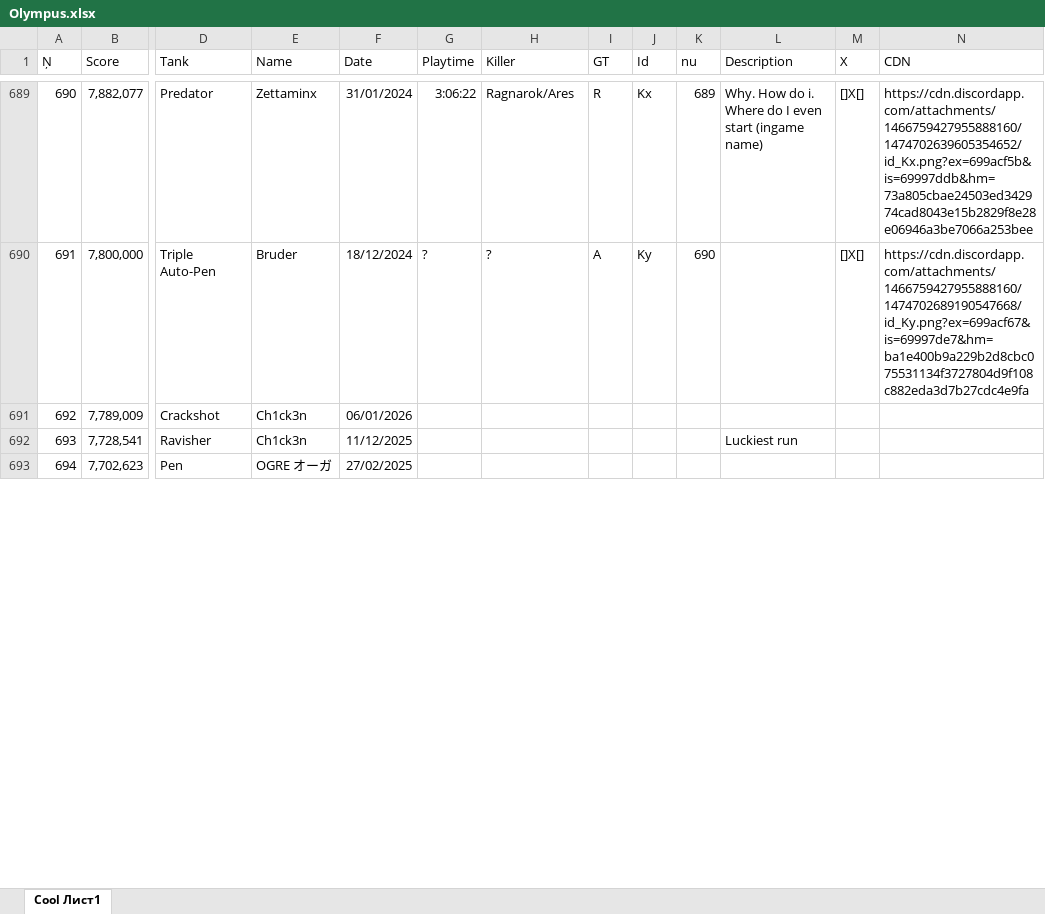
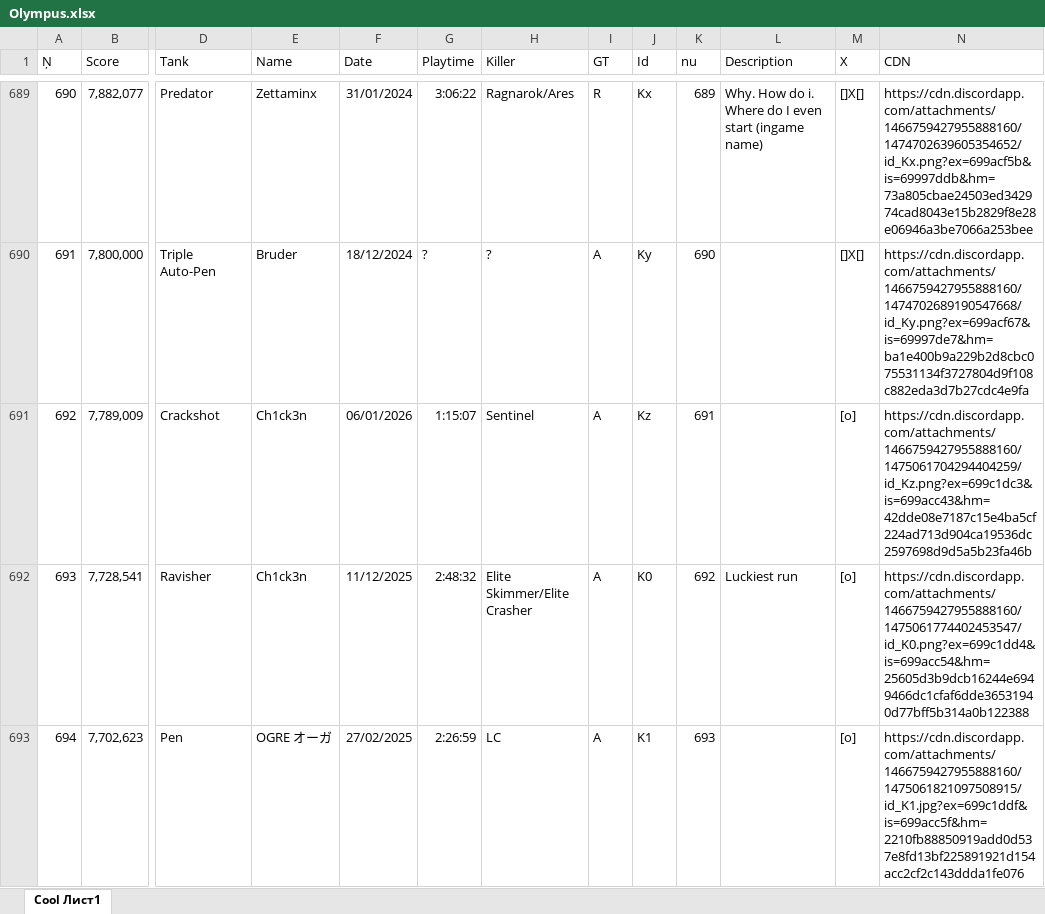
Before and after one commit to Tejmq/OlympusBot, an Excel workbook: data/Olympus.xlsx, sheet Cool Лист1, drawn as a sheet; only a part is shown, gaps mark what is left out; values as stored, in another font and other column widths than the file's, no borders; the diff covers the shown part only; the diff names each change by its address in the sheet, - before the commit and + after, or states it on an @@ line.

Commit message:
Add files via upload

```diff
--- a/data/Olympus.xlsx (sheet Cool Лист1)
+++ b/data/Olympus.xlsx (sheet Cool Лист1)
-G691 (Playtime): (empty)
+G691 (Playtime): 1:15:07
-H691 (Killer): (empty)
+H691 (Killer): Sentinel
-I691:I693 (GT): (empty)
+I691:I693 (GT): A
-J691 (Id): (empty)
+J691 (Id): Kz
-K691 (nu): (empty)
+K691 (nu): 691
-M691:M693 (X): (empty)
+M691:M693 (X): [o]
-N691 (CDN): (empty)
+N691 (CDN): https://cdn.discordapp.com/attachments/1466759427955888160/1475061704294404259/id_Kz.png?ex=699c1dc3&is=699acc43&hm=42dde08e7187c15e4ba5cf224ad713d904ca19536dc2597698d9d5a5b23fa46b
-G692 (Playtime): (empty)
+G692 (Playtime): 2:48:32
-H692 (Killer): (empty)
+H692 (Killer): Elite Skimmer/Elite Crasher
-J692 (Id): (empty)
+J692 (Id): K0
-K692 (nu): (empty)
+K692 (nu): 692
-N692 (CDN): (empty)
+N692 (CDN): https://cdn.discordapp.com/attachments/1466759427955888160/1475061774402453547/id_K0.png?ex=699c1dd4&is=699acc54&hm=25605d3b9dcb16244e6949466dc1cfaf6dde36531940d77bff5b314a0b122388
-G693 (Playtime): (empty)
+G693 (Playtime): 2:26:59
-H693 (Killer): (empty)
+H693 (Killer): LC
-J693 (Id): (empty)
+J693 (Id): K1
-K693 (nu): (empty)
+K693 (nu): 693
-N693 (CDN): (empty)
+N693 (CDN): https://cdn.discordapp.com/attachments/1466759427955888160/1475061821097508915/id_K1.jpg?ex=699c1ddf&is=699acc5f&hm=2210fb88850919add0d537e8fd13bf225891921d154acc2cf2c143ddda1fe076
```
Also changed, not shown: 13 added rows and 194 edited cells elsewhere in this sheet.
